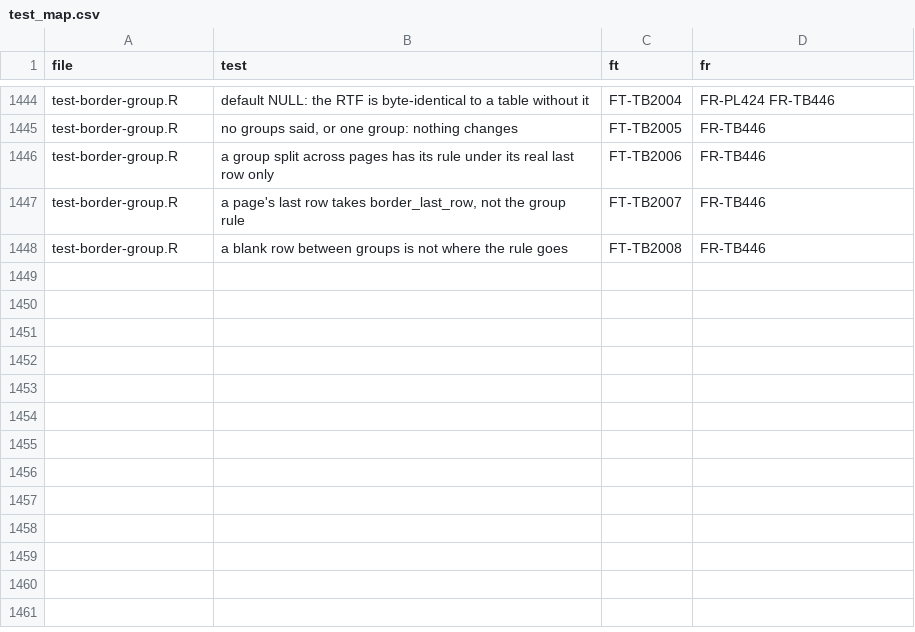
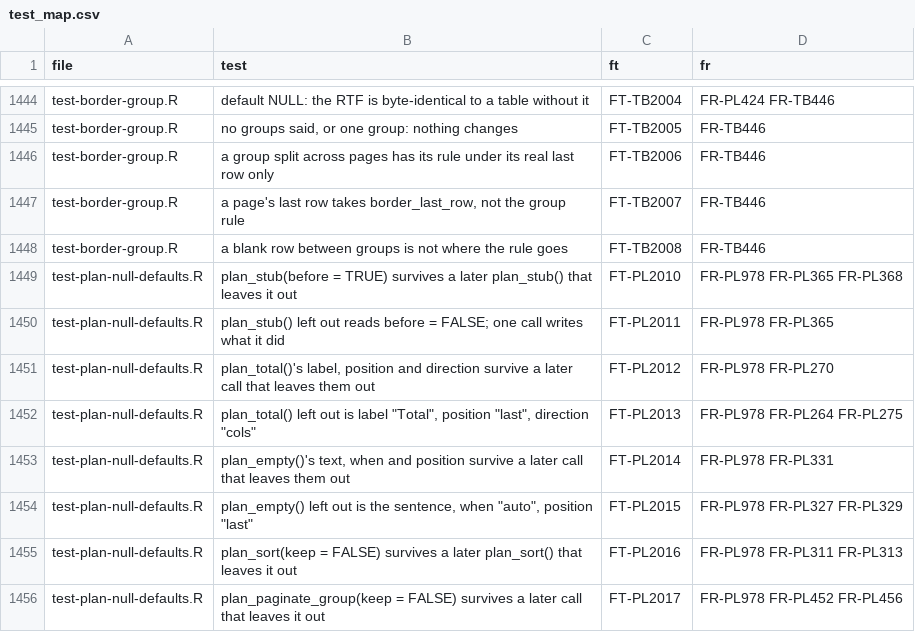
Before and after one commit to ichirio/rtfreporter, a CSV file: inst/validation/test_map.csv, drawn as a sheet; only a part is shown, gaps mark what is left out.

```diff
--- a/inst/validation/test_map.csv
+++ b/inst/validation/test_map.csv
@@ -1448 +1448,9 @@
 "test-border-group.R","a blank row between groups is not where the rule goes","FT-TB2008","FR-TB446"
+"test-plan-null-defaults.R","plan_stub(before = TRUE) survives a later plan_stub() that leaves it out","FT-PL2010","FR-PL978 FR-PL365 FR-PL368"
+"test-plan-null-defaults.R","plan_stub() left out reads before = FALSE; one call writes what it did","FT-PL2011","FR-PL978 FR-PL365"
+"test-plan-null-defaults.R","plan_total()'s label, position and direction survive a later call that leaves them out","FT-PL2012","FR-PL978 FR-PL270"
+"test-plan-null-defaults.R","plan_total() left out is label ""Total"", position ""last"", direction ""cols""","FT-PL2013","FR-PL978 FR-PL264 FR-PL275"
+"test-plan-null-defaults.R","plan_empty()'s text, when and position survive a later call that leaves them out","FT-PL2014","FR-PL978 FR-PL331"
+"test-plan-null-defaults.R","plan_empty() left out is the sentence, when ""auto"", position ""last""","FT-PL2015","FR-PL978 FR-PL327 FR-PL329"
+"test-plan-null-defaults.R","plan_sort(keep = FALSE) survives a later plan_sort() that leaves it out","FT-PL2016","FR-PL978 FR-PL311 FR-PL313"
+"test-plan-null-defaults.R","plan_paginate_group(keep = FALSE) survives a later call that leaves it out","FT-PL2017","FR-PL978 FR-PL452 FR-PL456"
```
Also changed, not shown: inst/validation/requirements.csv, 9 other files.
